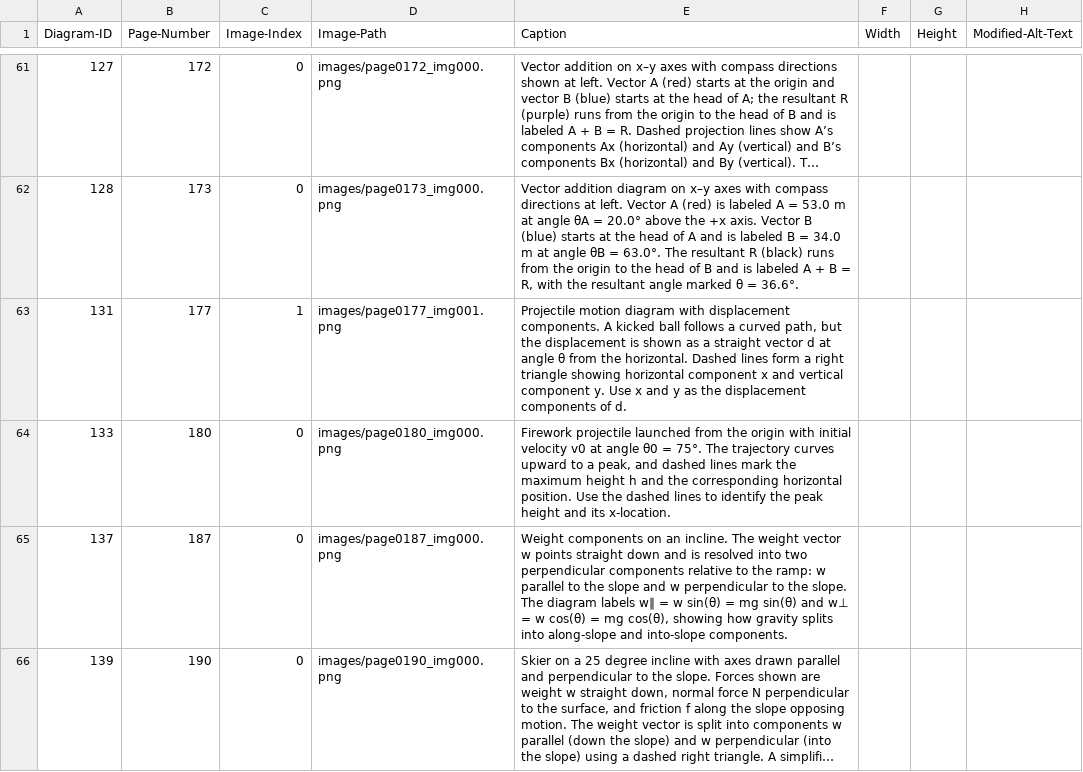
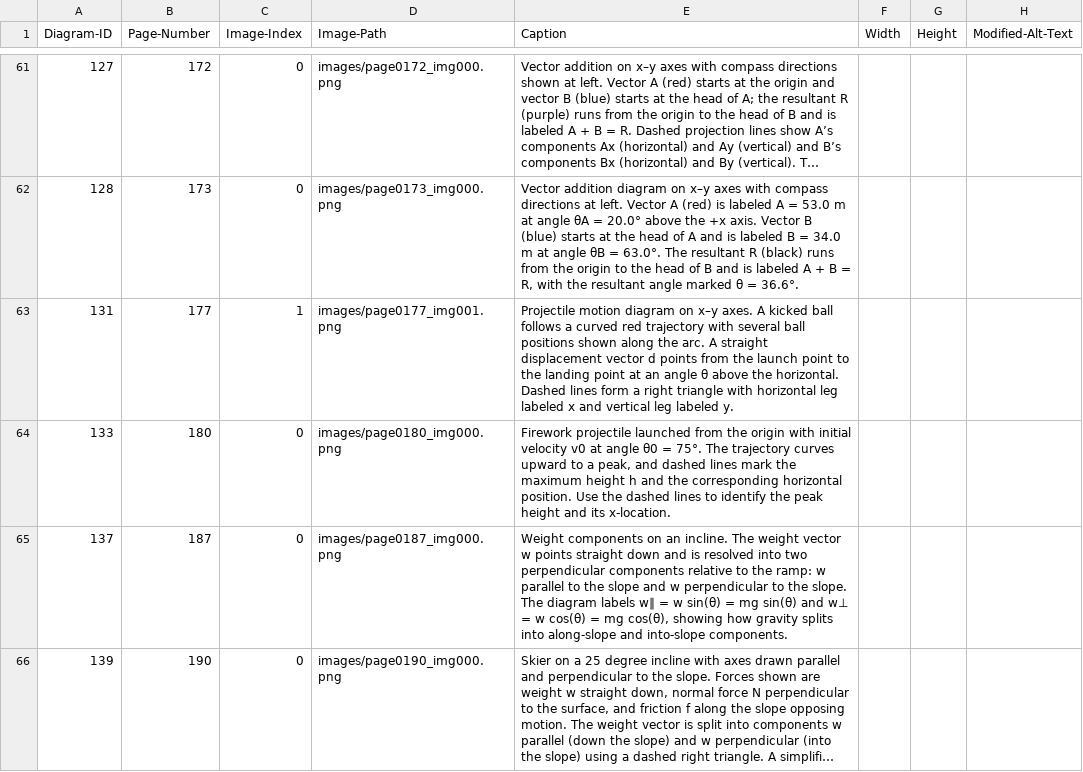
Before and after one commit to 4G06-CAPSTONE-2025/Reading4All, a CSV file: ai/annotations/textbook_extracted_images.csv, drawn as a sheet; only a part is shown, gaps mark what is left out; long unchanged cells end in …; the diff names each change by its address in the sheet, - before the commit and + after, or states it on an @@ line.

Commit message:
fixed sentence cut off

```diff
--- a/ai/annotations/textbook_extracted_images.csv
+++ b/ai/annotations/textbook_extracted_images.csv
-E63 (Caption): …motion diagram with displacement components. A kicked ball follows a curved path, but the displacement is shown as a straight vector d at angle θ from the horizontal. Dashed lines form a right triangle showing horizontal component x and vertical component y. Use x and y as the displacement components of d.
+E63 (Caption): …motion diagram on x–y axes. A kicked ball follows a curved red trajectory with several ball positions shown along the arc. A straight displacement vector d points from the launch point to the landing point at an angle θ above the horizontal. Dashed lines form a right triangle with horizontal leg labeled x and vertical leg labeled y.
```
